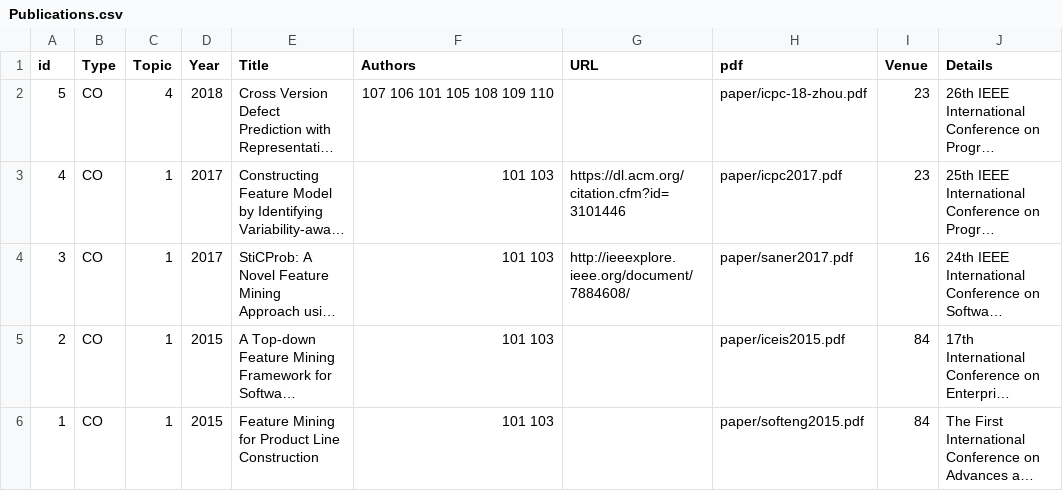
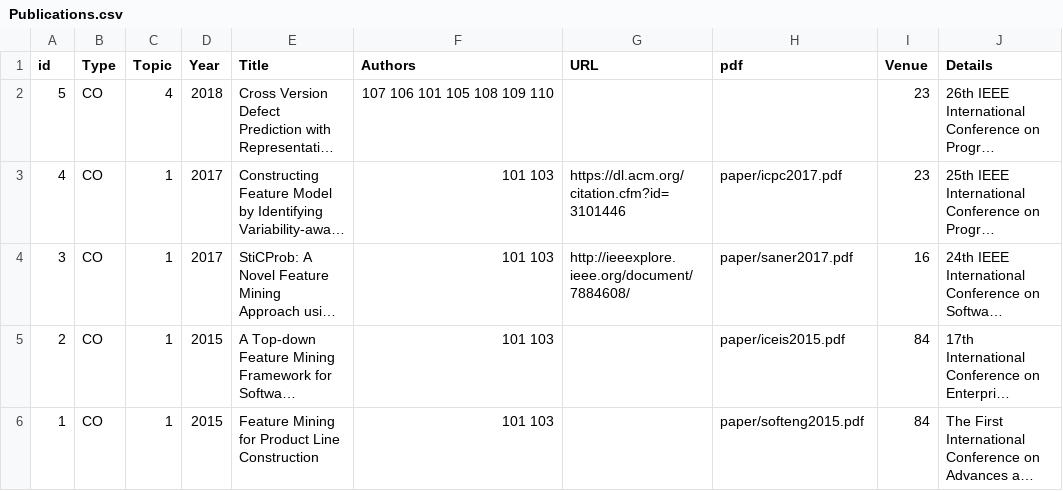
Before and after one commit to csytang/host, a CSV file: research/publication/csv_file/Publications.csv, drawn as a sheet; long unchanged cells end in …; the diff names each change by its address in the sheet, - before the commit and + after, or states it on an @@ line.

```diff
--- a/research/publication/csv_file/Publications.csv
+++ b/research/publication/csv_file/Publications.csv
-H2 (pdf): paper/icpc-18-zhou.pdf
+H2 (pdf): (empty)
```
Also changed, not shown: 1 other file.
